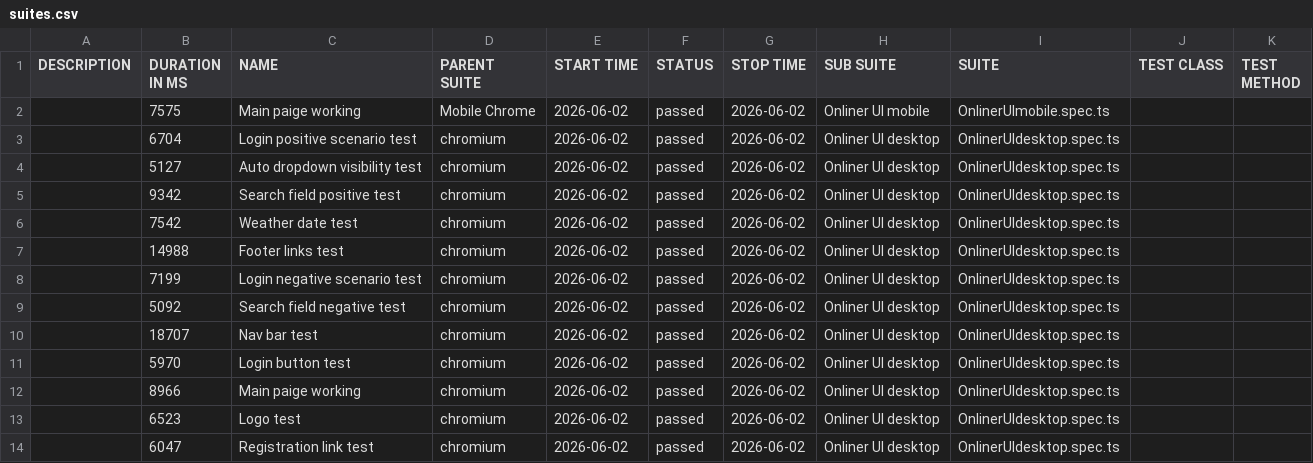
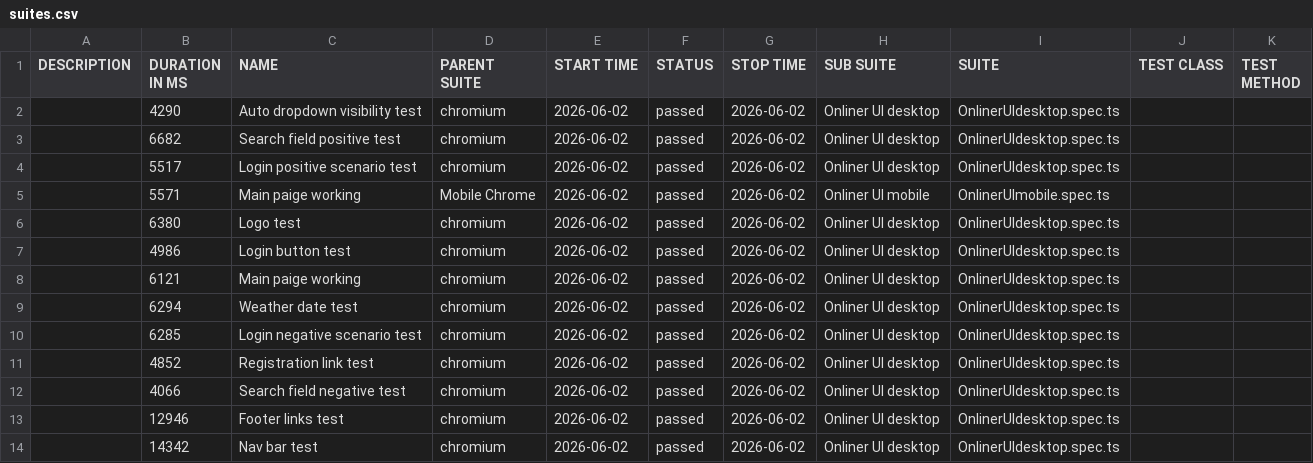
Before and after one commit to McRonnic/Final_project, a CSV file: data/suites.csv, drawn as a sheet.

```diff
--- a/data/suites.csv
+++ b/data/suites.csv
@@ -1,14 +1,14 @@
 "DESCRIPTION","DURATION IN MS","NAME","PARENT SUITE","START TIME","STATUS","STOP TIME","SUB SUITE","SUITE","TEST CLASS","TEST METHOD"
-"","7575","Main paige working","Mobile Chrome","2026-06-02","passed","2026-06-02","Onliner UI mobile","OnlinerUImobile.spec.ts","",""
-"","6704","Login positive scenario test","chromium","2026-06-02","passed","2026-06-02","Onliner UI desktop","OnlinerUIdesktop.spec.ts","",""
-"","5127","Auto dropdown visibility test","chromium","2026-06-02","passed","2026-06-02","Onliner UI desktop","OnlinerUIdesktop.spec.ts","",""
-"","9342","Search field positive test","chromium","2026-06-02","passed","2026-06-02","Onliner UI desktop","OnlinerUIdesktop.spec.ts","",""
-"","7542","Weather date test","chromium","2026-06-02","passed","2026-06-02","Onliner UI desktop","OnlinerUIdesktop.spec.ts","",""
-"","14988","Footer links test","chromium","2026-06-02","passed","2026-06-02","Onliner UI desktop","OnlinerUIdesktop.spec.ts","",""
-"","7199","Login negative scenario test","chromium","2026-06-02","passed","2026-06-02","Onliner UI desktop","OnlinerUIdesktop.spec.ts","",""
-"","5092","Search field negative test","chromium","2026-06-02","passed","2026-06-02","Onliner UI desktop","OnlinerUIdesktop.spec.ts","",""
-"","18707","Nav bar test","chromium","2026-06-02","passed","2026-06-02","Onliner UI desktop","OnlinerUIdesktop.spec.ts","",""
-"","5970","Login button test","chromium","2026-06-02","passed","2026-06-02","Onliner UI desktop","OnlinerUIdesktop.spec.ts","",""
-"","8966","Main paige working","chromium","2026-06-02","passed","2026-06-02","Onliner UI desktop","OnlinerUIdesktop.spec.ts","",""
-"","6523","Logo test","chromium","2026-06-02","passed","2026-06-02","Onliner UI desktop","OnlinerUIdesktop.spec.ts","",""
-"","6047","Registration link test","chromium","2026-06-02","passed","2026-06-02","Onliner UI desktop","OnlinerUIdesktop.spec.ts","",""
+"","4290","Auto dropdown visibility test","chromium","2026-06-02","passed","2026-06-02","Onliner UI desktop","OnlinerUIdesktop.spec.ts","",""
+"","6682","Search field positive test","chromium","2026-06-02","passed","2026-06-02","Onliner UI desktop","OnlinerUIdesktop.spec.ts","",""
+"","5517","Login positive scenario test","chromium","2026-06-02","passed","2026-06-02","Onliner UI desktop","OnlinerUIdesktop.spec.ts","",""
+"","5571","Main paige working","Mobile Chrome","2026-06-02","passed","2026-06-02","Onliner UI mobile","OnlinerUImobile.spec.ts","",""
+"","6380","Logo test","chromium","2026-06-02","passed","2026-06-02","Onliner UI desktop","OnlinerUIdesktop.spec.ts","",""
+"","4986","Login button test","chromium","2026-06-02","passed","2026-06-02","Onliner UI desktop","OnlinerUIdesktop.spec.ts","",""
+"","6121","Main paige working","chromium","2026-06-02","passed","2026-06-02","Onliner UI desktop","OnlinerUIdesktop.spec.ts","",""
+"","6294","Weather date test","chromium","2026-06-02","passed","2026-06-02","Onliner UI desktop","OnlinerUIdesktop.spec.ts","",""
+"","6285","Login negative scenario test","chromium","2026-06-02","passed","2026-06-02","Onliner UI desktop","OnlinerUIdesktop.spec.ts","",""
+"","4852","Registration link test","chromium","2026-06-02","passed","2026-06-02","Onliner UI desktop","OnlinerUIdesktop.spec.ts","",""
+"","4066","Search field negative test","chromium","2026-06-02","passed","2026-06-02","Onliner UI desktop","OnlinerUIdesktop.spec.ts","",""
+"","12946","Footer links test","chromium","2026-06-02","passed","2026-06-02","Onliner UI desktop","OnlinerUIdesktop.spec.ts","",""
+"","14342","Nav bar test","chromium","2026-06-02","passed","2026-06-02","Onliner UI desktop","OnlinerUIdesktop.spec.ts","",""
```
Also changed, not shown: 46 other files.
